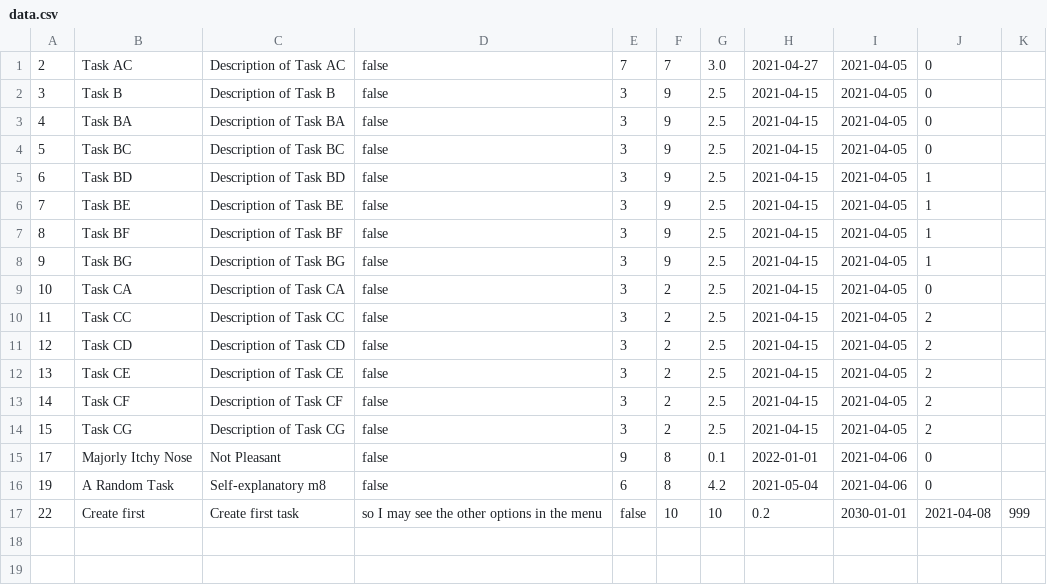
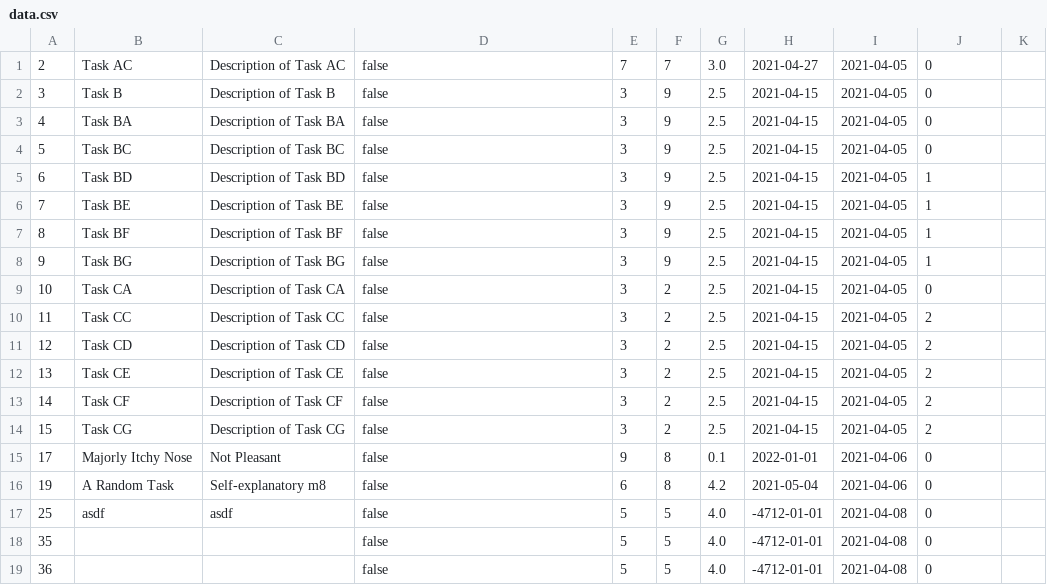
Before and after one commit to deanraguso/CTT_Lite, a CSV file: src/db/data.csv, drawn as a sheet; removed rows and columns are numbered as before the commit, all else as after; the diff names each change by its address in the sheet, - before the commit and + after, or states it on an @@ line.

Commit message:
Added TTY prompt to task input, and data validation to keep inputs realistic

```diff
--- a/src/db/data.csv
+++ b/src/db/data.csv
-row 17: 22 | Create first | Create first task | so I may see the other options in the menu | false | 10 | 10 | 0.2 | 2030-01-01 | 2021-04-08 | 999
+row 17: 25 | asdf | asdf | false | 5 | 5 | 4.0 | -4712-01-01 | 2021-04-08 | 0
+row 18: 35 |  |  | false | 5 | 5 | 4.0 | -4712-01-01 | 2021-04-08 | 0
+row 19: 36 |  |  | false | 5 | 5 | 4.0 | -4712-01-01 | 2021-04-08 | 0
```
Also changed, not shown: 2 other files.
